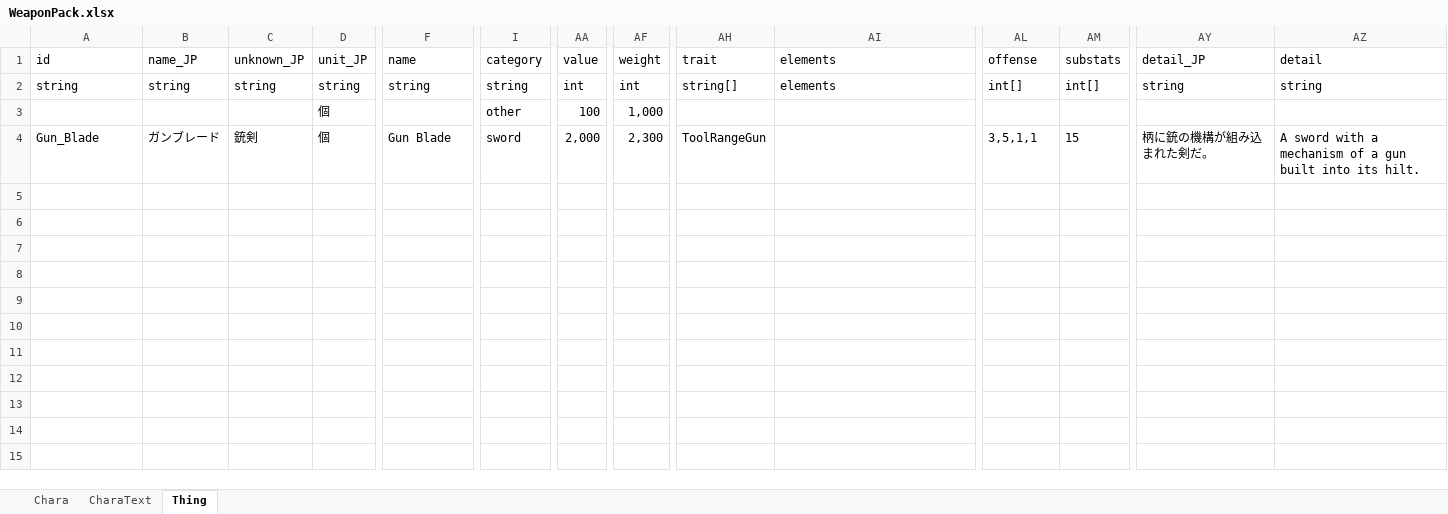
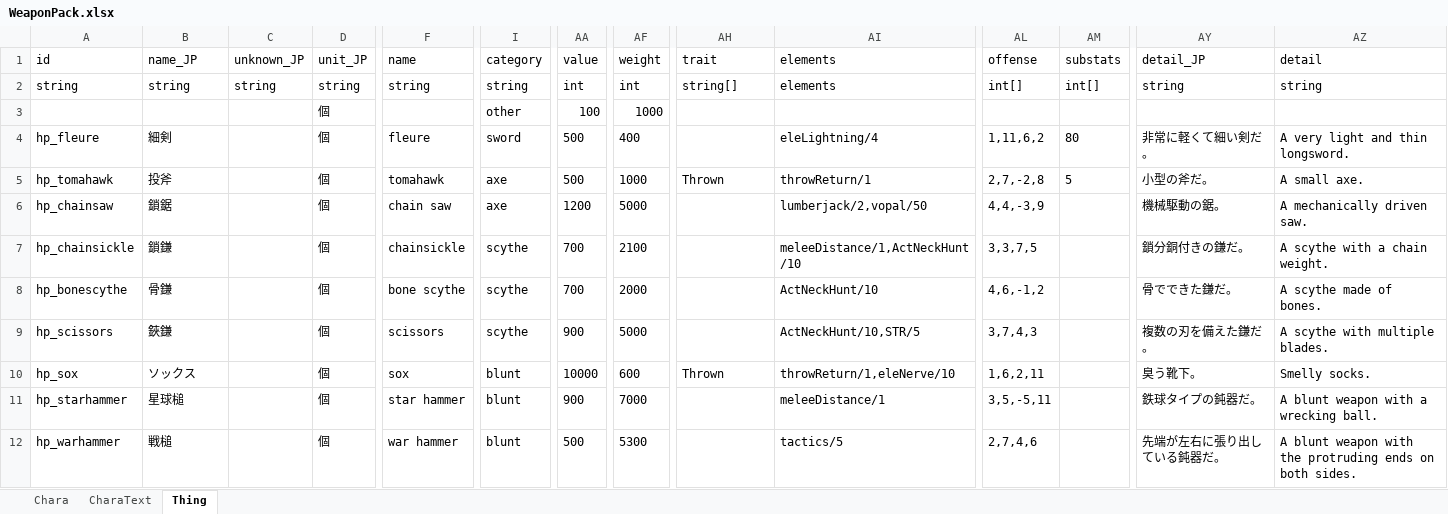
Before and after one commit to jason0320/PandaWeaponPackMod, an Excel workbook: WeaponPack.xlsx, sheet Thing, drawn as a sheet; only a part is shown, gaps mark what is left out; values as stored, in another font and other column widths than the file's, no borders; addresses are those after the commit; rows hold the shown columns only; the diff covers the shown part only; the diff names each change by its address in the sheet, - before the commit and + after, or states it on an @@ line.

```diff
--- a/WeaponPack.xlsx (sheet Thing)
+++ b/WeaponPack.xlsx (sheet Thing)
-AF3 (weight): 1,000
+AF3 (weight): 1000
+row 4: hp_fleure | 細剣 |  | 個 | fleure | sword | 500 | 400 |  | eleLightning/4 | 1,11,6,2 | 80 | 非常に軽くて細い剣だ。 | A very light and thin longsword.
+row 5: hp_tomahawk | 投斧 |  | 個 | tomahawk | axe | 500 | 1000 | Thrown | throwReturn/1 | 2,7,-2,8 | 5 | 小型の斧だ。 | A small axe.
+row 6: hp_chainsaw | 鎖鋸 |  | 個 | chain saw | axe | 1200 | 5000 |  | lumberjack/2,vopal/50 | 4,4,-3,9 |  | 機械駆動の鋸。 | A mechanically driven saw.
-A7 (id): Gun_Blade
+A7 (id): hp_chainsickle
-B7 (name_JP): ガンブレード
+B7 (name_JP): 鎖鎌
-C7 (unknown_JP): 銃剣
+C7 (unknown_JP): (empty)
-F7 (name): Gun Blade
+F7 (name): chainsickle
-I7 (category): sword
+I7 (category): scythe
-AA7 (value): 2,000
+AA7 (value): 700
-AF7 (weight): 2,300
+AF7 (weight): 2100
-AH7 (trait): ToolRangeGun
+AH7 (trait): (empty)
-AI7 (elements): (empty)
+AI7 (elements): meleeDistance/1,ActNeckHunt/10
-AL7 (offense): 3,5,1,1
+AL7 (offense): 3,3,7,5
-AM7 (substats): 15
+AM7 (substats): (empty)
-AY7 (detail_JP): 柄に銃の機構が組み込まれた剣だ。
+AY7 (detail_JP): 鎖分銅付きの鎌だ。
-AZ7 (detail): A sword with a mechanism of a gun built into its hilt.
+AZ7 (detail): A scythe with a chain weight.
+row 8: hp_bonescythe | 骨鎌 |  | 個 | bone scythe | scythe | 700 | 2000 |  | ActNeckHunt/10 | 4,6,-1,2 |  | 骨でできた鎌だ。 | A scythe made of bones.
+row 9: hp_scissors | 鋏鎌 |  | 個 | scissors | scythe | 900 | 5000 |  | ActNeckHunt/10,STR/5 | 3,7,4,3 |  | 複数の刃を備えた鎌だ。 | A scythe with multiple blades.
+row 10: hp_sox | ソックス |  | 個 | sox | blunt | 10000 | 600 | Thrown | throwReturn/1,eleNerve/10 | 1,6,2,11 |  | 臭う靴下。 | Smelly socks.
+row 11: hp_starhammer | 星球槌 |  | 個 | star hammer | blunt | 900 | 7000 |  | meleeDistance/1 | 3,5,-5,11 |  | 鉄球タイプの鈍器だ。 | A blunt weapon with a wrecking ball.
+row 12: hp_warhammer | 戦槌 |  | 個 | war hammer | blunt | 500 | 5300 |  | tactics/5 | 2,7,4,6 |  | 先端が左右に張り出している鈍器だ。 | A blunt weapon with the protruding ends on both sides.
```
Also changed, not shown: 9 added rows elsewhere in this sheet, 44 other files.
